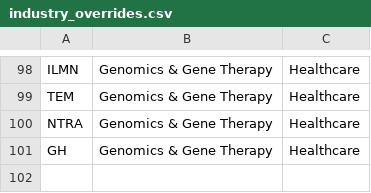
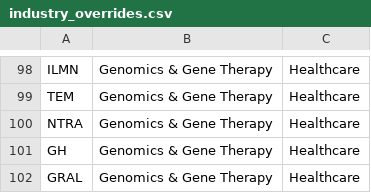
Before and after one commit to jay81k/market-dashboard, a CSV file: scripts/industry_overrides.csv, drawn as a sheet; only a part is shown, gaps mark what is left out.

Commit message:
Update industry_overrides.csv

```diff
--- a/scripts/industry_overrides.csv
+++ b/scripts/industry_overrides.csv
@@ -101 +101,2 @@ NTRA,Genomics & Gene Therapy,Healthcare
 GH,Genomics & Gene Therapy,Healthcare
+GRAL,Genomics & Gene Therapy,Healthcare
```
